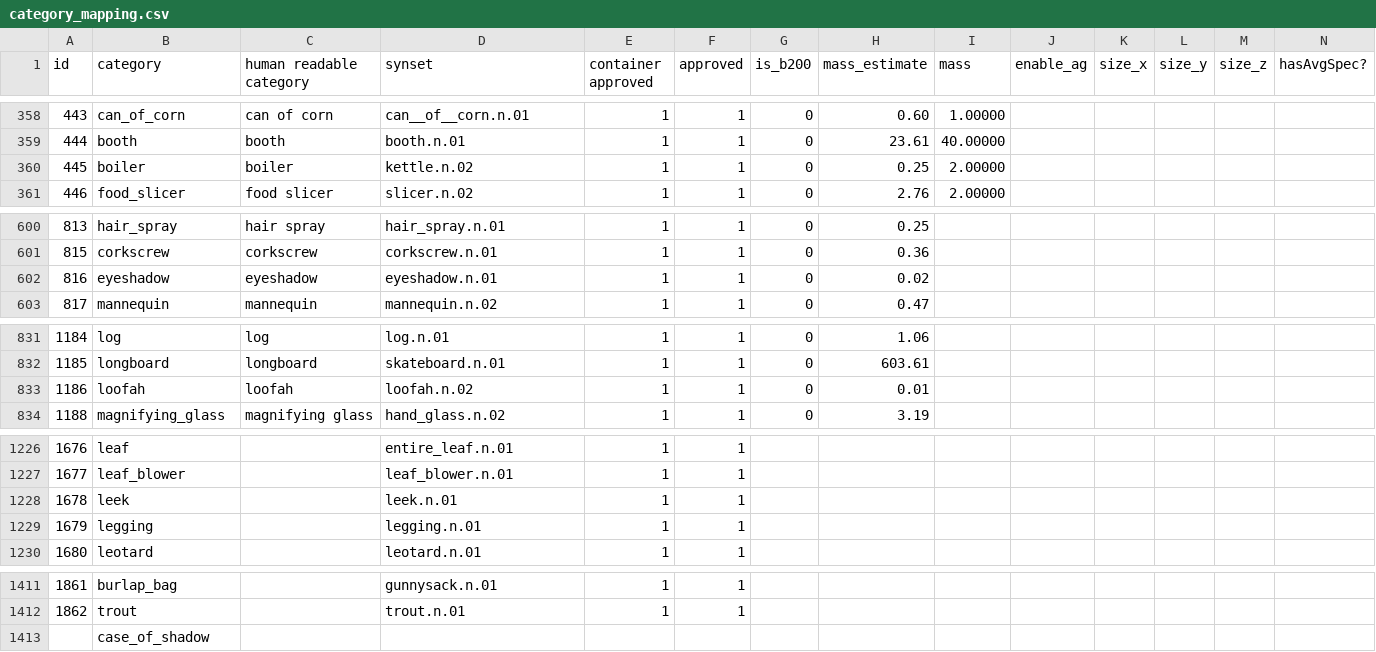
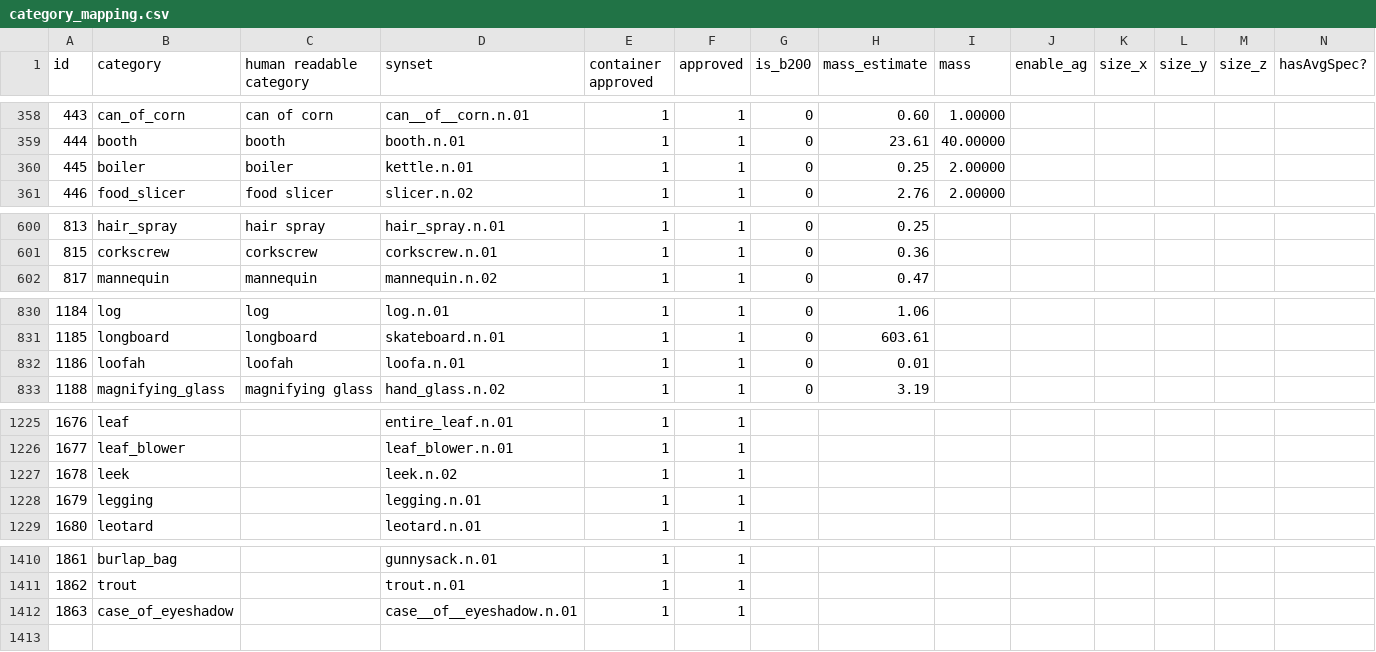
Before and after one commit to StanfordVL/OmniGibson, a CSV file: bddl/bddl/generated_data/category_mapping.csv, drawn as a sheet; only a part is shown, gaps mark what is left out; removed rows and columns are numbered as before the commit, all else as after; rows hold the shown columns only; the diff names each change by its address in the sheet, - before the commit and + after, or states it on an @@ line.

```diff
--- a/bddl/bddl/generated_data/category_mapping.csv
+++ b/bddl/bddl/generated_data/category_mapping.csv
-D360 (synset): kettle.n.02
+D360 (synset): kettle.n.01
-row 602: 816 | eyeshadow | eyeshadow | eyeshadow.n.01 | 1 | 1 | 0 | 0.02
-D832 (synset): loofah.n.02
+D832 (synset): loofa.n.01
-D1227 (synset): leek.n.01
+D1227 (synset): leek.n.02
-row 1413:  | case_of_shadow
+row 1412: 1863 | case_of_eyeshadow |  | case__of__eyeshadow.n.01 | 1 | 1
```
Also changed, not shown: bddl/bddl/generated_data/synsets.csv, 8 other files.
